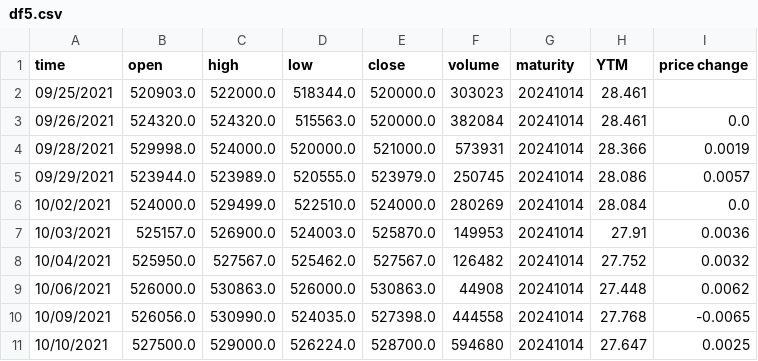
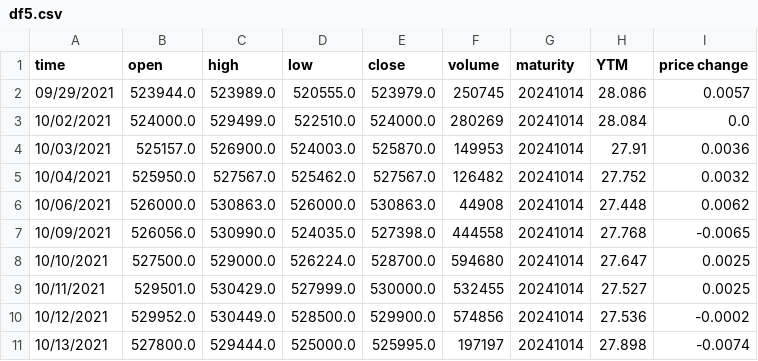
Before and after one commit to NahidER/Market_Impact_Cost, a CSV file: df5.csv, drawn as a sheet; only a part is shown; the shorter side is filled out with more unchanged rows; the diff names each change by its address in the sheet, - before the commit and + after, or states it on an @@ line.

Commit message:
Update df5.csv

```diff
--- a/df5.csv
+++ b/df5.csv
-row 2: 09/25/2021 | 520903.0 | 522000.0 | 518344.0 | 520000.0 | 303023 | 20241014 | 28.461
-row 3: 09/26/2021 | 524320.0 | 524320.0 | 515563.0 | 520000.0 | 382084 | 20241014 | 28.461 | 0.0
-row 4: 09/28/2021 | 529998.0 | 524000.0 | 520000.0 | 521000.0 | 573931 | 20241014 | 28.366 | 0.0019
```
